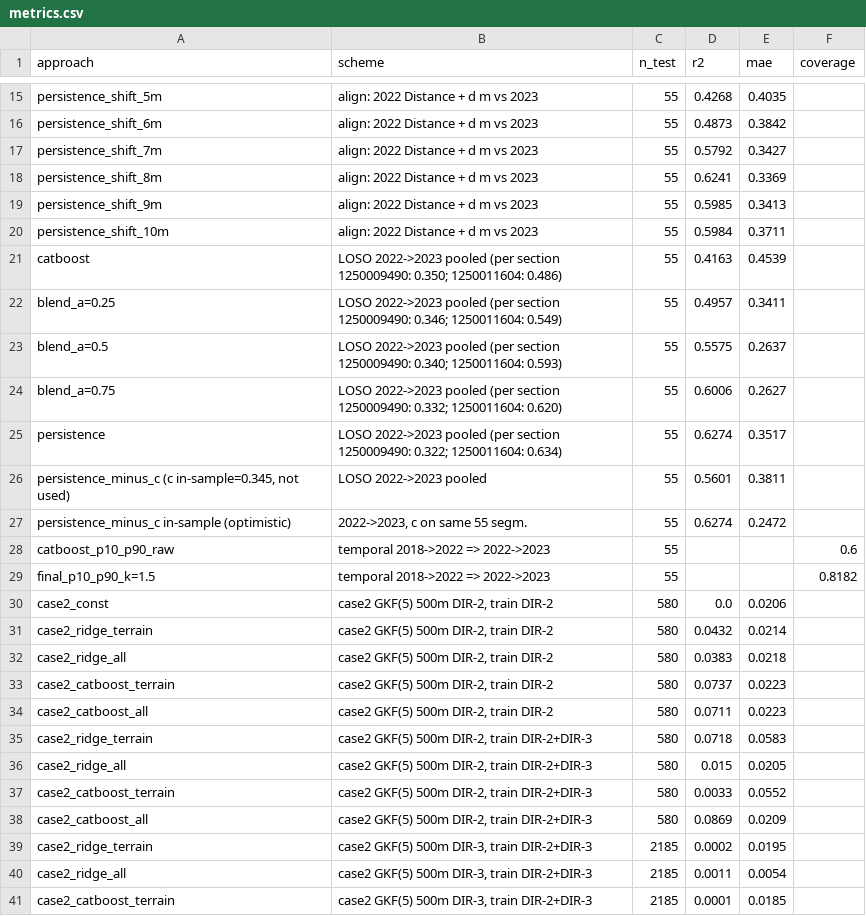
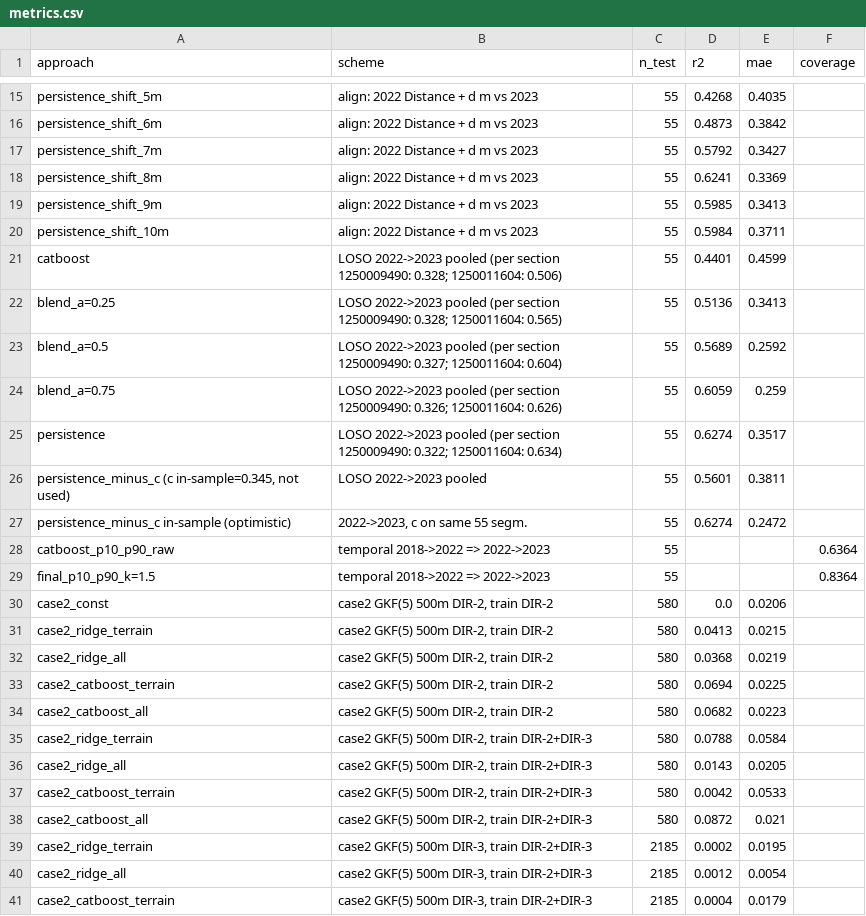
Before and after one commit to l1n0n/InnoGlobalHack_PipeTwin, a CSV file: reports/metrics.csv, drawn as a sheet; only a part is shown, gaps mark what is left out; the diff covers the shown part only.

```diff
--- a/reports/metrics.csv
+++ b/reports/metrics.csv
@@ -20,6 +20,6 @@ persistence_shift_9m,align: 2022 Distance + d m vs 2023,55,0.5985,0.3413,
 persistence_shift_10m,align: 2022 Distance + d m vs 2023,55,0.5984,0.3711,
-catboost,LOSO 2022->2023 pooled (per section 1250009490: 0.350; 1250011604: 0.486),55,0.4163,0.4539,
-blend_a=0.25,LOSO 2022->2023 pooled (per section 1250009490: 0.346; 1250011604: 0.549),55,0.4957,0.3411,
-blend_a=0.5,LOSO 2022->2023 pooled (per section 1250009490: 0.340; 1250011604: 0.593),55,0.5575,0.2637,
-blend_a=0.75,LOSO 2022->2023 pooled (per section 1250009490: 0.332; 1250011604: 0.620),55,0.6006,0.2627,
+catboost,LOSO 2022->2023 pooled (per section 1250009490: 0.328; 1250011604: 0.506),55,0.4401,0.4599,
+blend_a=0.25,LOSO 2022->2023 pooled (per section 1250009490: 0.328; 1250011604: 0.565),55,0.5136,0.3413,
+blend_a=0.5,LOSO 2022->2023 pooled (per section 1250009490: 0.327; 1250011604: 0.604),55,0.5689,0.2592,
+blend_a=0.75,LOSO 2022->2023 pooled (per section 1250009490: 0.326; 1250011604: 0.626),55,0.6059,0.259,
 persistence,LOSO 2022->2023 pooled (per section 1250009490: 0.322; 1250011604: 0.634),55,0.6274,0.3517,
@@ -27,15 +27,15 @@ persistence,LOSO 2022->2023 pooled (per section 1250009490: 0.322; 1250011604: 0
 persistence_minus_c in-sample (optimistic),"2022->2023, c on same 55 segm.",55,0.6274,0.2472,
-catboost_p10_p90_raw,temporal 2018->2022 => 2022->2023,55,,,0.6
-final_p10_p90_k=1.5,temporal 2018->2022 => 2022->2023,55,,,0.8182
+catboost_p10_p90_raw,temporal 2018->2022 => 2022->2023,55,,,0.6364
+final_p10_p90_k=1.5,temporal 2018->2022 => 2022->2023,55,,,0.8364
 case2_const,"case2 GKF(5) 500m DIR-2, train DIR-2",580,0.0,0.0206,
-case2_ridge_terrain,"case2 GKF(5) 500m DIR-2, train DIR-2",580,0.0432,0.0214,
-case2_ridge_all,"case2 GKF(5) 500m DIR-2, train DIR-2",580,0.0383,0.0218,
-case2_catboost_terrain,"case2 GKF(5) 500m DIR-2, train DIR-2",580,0.0737,0.0223,
-case2_catboost_all,"case2 GKF(5) 500m DIR-2, train DIR-2",580,0.0711,0.0223,
-case2_ridge_terrain,"case2 GKF(5) 500m DIR-2, train DIR-2+DIR-3",580,0.0718,0.0583,
-case2_ridge_all,"case2 GKF(5) 500m DIR-2, train DIR-2+DIR-3",580,0.015,0.0205,
-case2_catboost_terrain,"case2 GKF(5) 500m DIR-2, train DIR-2+DIR-3",580,0.0033,0.0552,
-case2_catboost_all,"case2 GKF(5) 500m DIR-2, train DIR-2+DIR-3",580,0.0869,0.0209,
+case2_ridge_terrain,"case2 GKF(5) 500m DIR-2, train DIR-2",580,0.0413,0.0215,
+case2_ridge_all,"case2 GKF(5) 500m DIR-2, train DIR-2",580,0.0368,0.0219,
+case2_catboost_terrain,"case2 GKF(5) 500m DIR-2, train DIR-2",580,0.0694,0.0225,
+case2_catboost_all,"case2 GKF(5) 500m DIR-2, train DIR-2",580,0.0682,0.0223,
+case2_ridge_terrain,"case2 GKF(5) 500m DIR-2, train DIR-2+DIR-3",580,0.0788,0.0584,
+case2_ridge_all,"case2 GKF(5) 500m DIR-2, train DIR-2+DIR-3",580,0.0143,0.0205,
+case2_catboost_terrain,"case2 GKF(5) 500m DIR-2, train DIR-2+DIR-3",580,0.0042,0.0533,
+case2_catboost_all,"case2 GKF(5) 500m DIR-2, train DIR-2+DIR-3",580,0.0872,0.021,
 case2_ridge_terrain,"case2 GKF(5) 500m DIR-3, train DIR-2+DIR-3",2185,0.0002,0.0195,
-case2_ridge_all,"case2 GKF(5) 500m DIR-3, train DIR-2+DIR-3",2185,0.0011,0.0054,
-case2_catboost_terrain,"case2 GKF(5) 500m DIR-3, train DIR-2+DIR-3",2185,0.0001,0.0185,
+case2_ridge_all,"case2 GKF(5) 500m DIR-3, train DIR-2+DIR-3",2185,0.0012,0.0054,
+case2_catboost_terrain,"case2 GKF(5) 500m DIR-3, train DIR-2+DIR-3",2185,0.0004,0.0179,
```
Also changed, not shown: 23 edited cells elsewhere in this file, reports/importance.csv, reports/intervals.csv, 20 other files.
